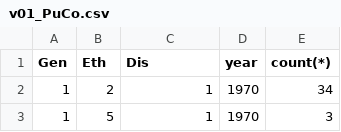
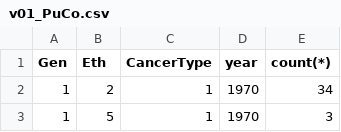
Before and after one commit to jesnyder/CellLines, a CSV file: Counts/Originals/v01_PuCo.csv, drawn as a sheet; only a part is shown.

```diff
--- a/Counts/Originals/v01_PuCo.csv
+++ b/Counts/Originals/v01_PuCo.csv
@@ -1,2 +1,2 @@
-Gen,Eth,Dis,year,count(*)
+Gen,Eth,CancerType,year,count(*)
 1,2,1,1970,34
```
Also changed, not shown: Counts/Originals/v01_CDC.csv, Counts/Originals/v01_PaCo.csv, 14 other files.
